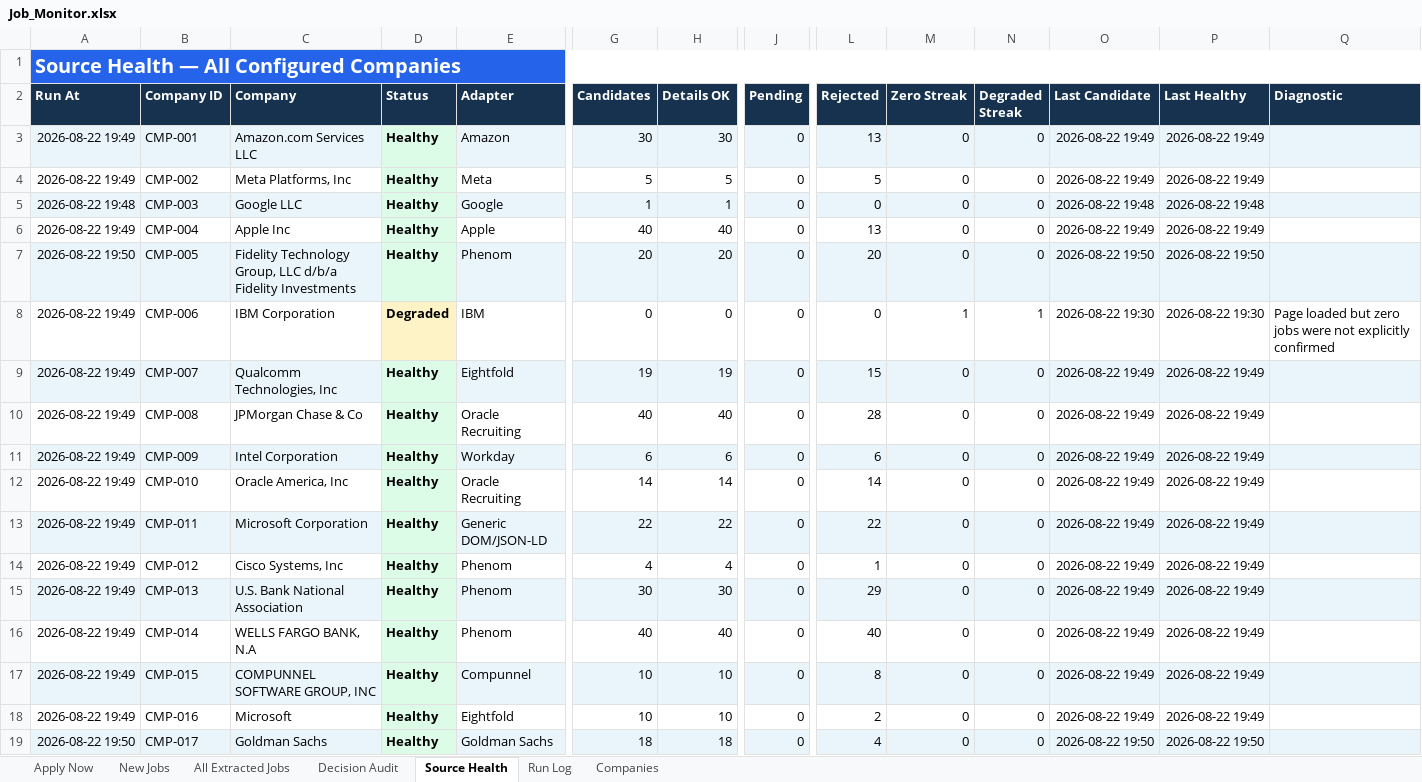
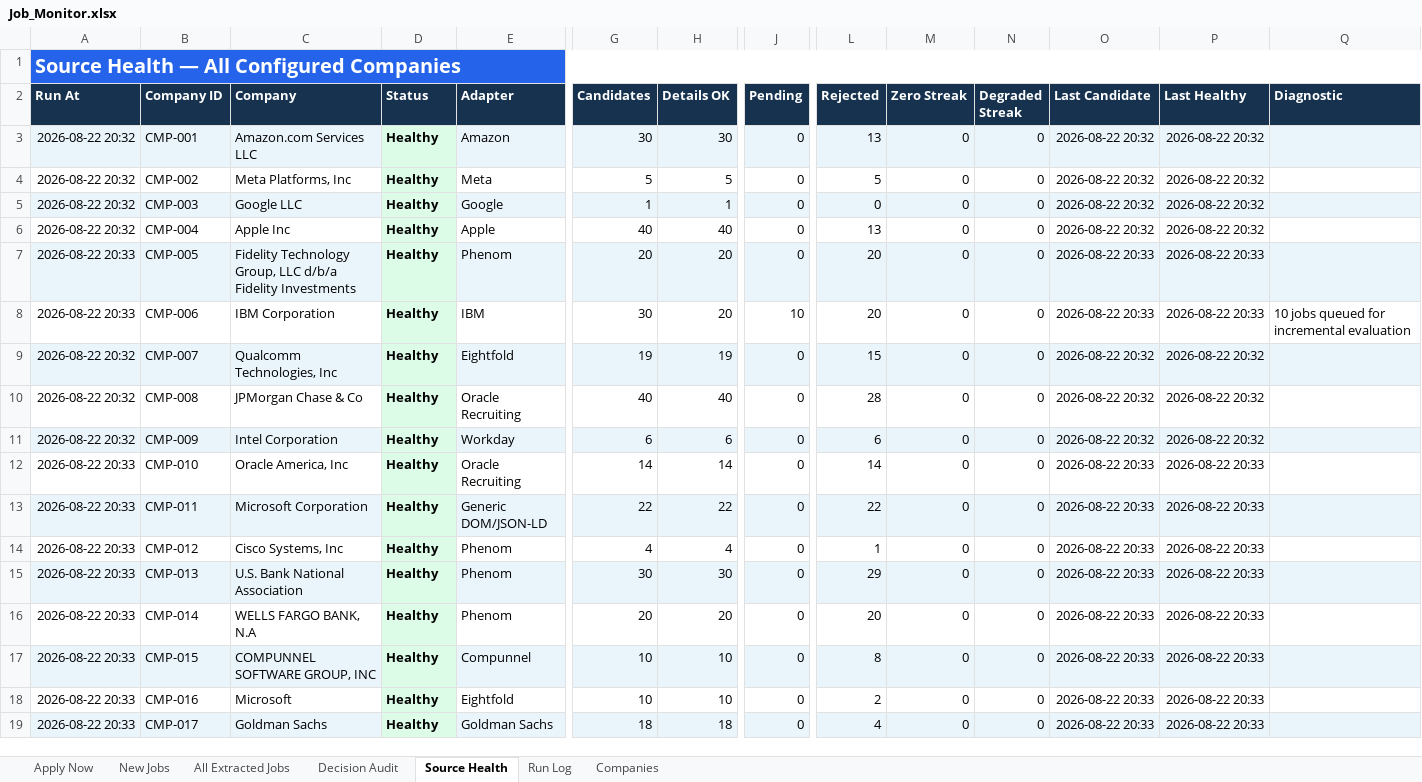
Before and after one commit to taran-dev4u/career-job-monitor, an Excel workbook: outputs/job-monitor/Job_Monitor.xlsx, sheet Source Health, drawn as a sheet; only a part is shown, gaps mark what is left out; values as stored, in another font and other column widths than the file's, no borders; table styles not drawn; the diff names each change by its address in the sheet, - before the commit and + after, or states it on an @@ line.

```diff
--- a/outputs/job-monitor/Job_Monitor.xlsx (sheet Source Health)
+++ b/outputs/job-monitor/Job_Monitor.xlsx (sheet Source Health)
-A3:A4 (Run At): 2026-08-22 19:49
+A3:A4 (Run At): 2026-08-22 20:32
-O3:O4 (Last Candidate): 2026-08-22 19:49
+O3:O4 (Last Candidate): 2026-08-22 20:32
-P3:P4 (Last Healthy): 2026-08-22 19:49
+P3:P4 (Last Healthy): 2026-08-22 20:32
-A5 (Run At): 2026-08-22 19:48
+A5 (Run At): 2026-08-22 20:32
-O5 (Last Candidate): 2026-08-22 19:48
+O5 (Last Candidate): 2026-08-22 20:32
-P5 (Last Healthy): 2026-08-22 19:48
+P5 (Last Healthy): 2026-08-22 20:32
-A6 (Run At): 2026-08-22 19:49
+A6 (Run At): 2026-08-22 20:32
-O6 (Last Candidate): 2026-08-22 19:49
+O6 (Last Candidate): 2026-08-22 20:32
-P6 (Last Healthy): 2026-08-22 19:49
+P6 (Last Healthy): 2026-08-22 20:32
-A7 (Run At): 2026-08-22 19:50
+A7 (Run At): 2026-08-22 20:33
-O7 (Last Candidate): 2026-08-22 19:50
+O7 (Last Candidate): 2026-08-22 20:33
-P7 (Last Healthy): 2026-08-22 19:50
+P7 (Last Healthy): 2026-08-22 20:33
-A8 (Run At): 2026-08-22 19:49
+A8 (Run At): 2026-08-22 20:33
-D8 (Status): Degraded
+D8 (Status): Healthy
-D8 fill: #FEF3C7
+D8 fill: #DCFCE7
-G8 (Candidates): 0
+G8 (Candidates): 30
-H8 (Details OK): 0
+H8 (Details OK): 20
-J8 (Pending): 0
+J8 (Pending): 10
-L8 (Rejected): 0
+L8 (Rejected): 20
-M8 (Zero Streak): 1
+M8 (Zero Streak): 0
-N8 (Degraded Streak): 1
+N8 (Degraded Streak): 0
-O8 (Last Candidate): 2026-08-22 19:30
+O8 (Last Candidate): 2026-08-22 20:33
-P8 (Last Healthy): 2026-08-22 19:30
+P8 (Last Healthy): 2026-08-22 20:33
-Q8 (Diagnostic): Page loaded but zero jobs were not explicitly confirmed
+Q8 (Diagnostic): 10 jobs queued for incremental evaluation
-A9:A11 (Run At): 2026-08-22 19:49
+A9:A11 (Run At): 2026-08-22 20:32
-O9:O11 (Last Candidate): 2026-08-22 19:49
+O9:O11 (Last Candidate): 2026-08-22 20:32
-P9:P11 (Last Healthy): 2026-08-22 19:49
+P9:P11 (Last Healthy): 2026-08-22 20:32
-A12:A18 (Run At): 2026-08-22 19:49
+A12:A18 (Run At): 2026-08-22 20:33
-O12:O18 (Last Candidate): 2026-08-22 19:49
+O12:O18 (Last Candidate): 2026-08-22 20:33
-P12:P18 (Last Healthy): 2026-08-22 19:49
+P12:P18 (Last Healthy): 2026-08-22 20:33
-G16 (Candidates): 40
+G16 (Candidates): 20
-H16 (Details OK): 40
+H16 (Details OK): 20
-L16 (Rejected): 40
+L16 (Rejected): 20
-A19 (Run At): 2026-08-22 19:50
+A19 (Run At): 2026-08-22 20:33
-O19 (Last Candidate): 2026-08-22 19:50
+O19 (Last Candidate): 2026-08-22 20:33
-P19 (Last Healthy): 2026-08-22 19:50
+P19 (Last Healthy): 2026-08-22 20:33
```
Also changed, not shown: sheet All Extracted Jobs, sheet Decision Audit, sheet Run Log, 11 other files.
